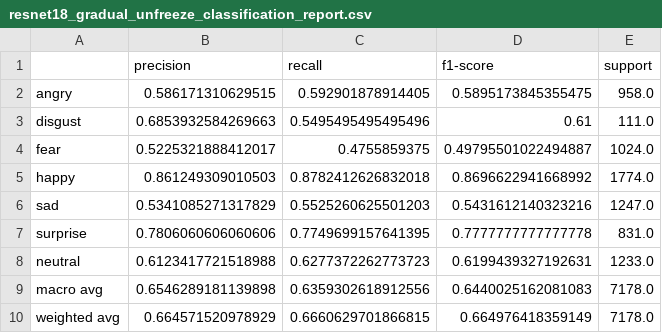
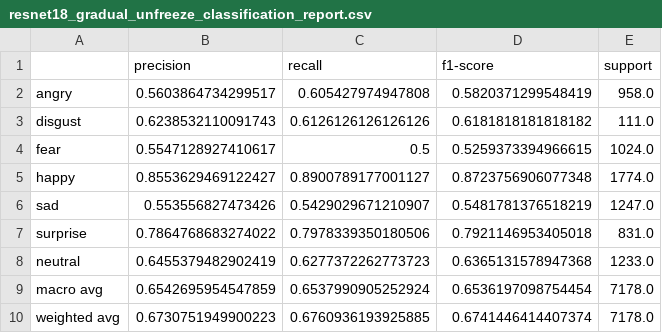
Before and after one commit to zsykk/DL-final-project, a CSV file: results/metrics/resnet18_gradual_unfreeze_classification_report.csv, drawn as a sheet.

```diff
--- a/results/metrics/resnet18_gradual_unfreeze_classification_report.csv
+++ b/results/metrics/resnet18_gradual_unfreeze_classification_report.csv
@@ -1,10 +1,10 @@
 ,precision,recall,f1-score,support
-angry,0.586171310629515,0.592901878914405,0.5895173845355475,958.0
-disgust,0.6853932584269663,0.5495495495495496,0.61,111.0
-fear,0.5225321888412017,0.4755859375,0.49795501022494887,1024.0
-happy,0.861249309010503,0.8782412626832018,0.8696622941668992,1774.0
-sad,0.5341085271317829,0.5525260625501203,0.5431612140323216,1247.0
-surprise,0.7806060606060606,0.7749699157641395,0.7777777777777778,831.0
-neutral,0.6123417721518988,0.6277372262773723,0.6199439327192631,1233.0
-macro avg,0.6546289181139898,0.6359302618912556,0.6440025162081083,7178.0
-weighted avg,0.664571520978929,0.6660629701866815,0.664976418359149,7178.0
+angry,0.5603864734299517,0.605427974947808,0.5820371299548419,958.0
+disgust,0.6238532110091743,0.6126126126126126,0.6181818181818182,111.0
+fear,0.5547128927410617,0.5,0.5259373394966615,1024.0
+happy,0.8553629469122427,0.8900789177001127,0.8723756906077348,1774.0
+sad,0.553556827473426,0.5429029671210907,0.5481781376518219,1247.0
+surprise,0.7864768683274022,0.7978339350180506,0.7921146953405018,831.0
+neutral,0.6455379482902419,0.6277372262773723,0.6365131578947368,1233.0
+macro avg,0.6542695954547859,0.6537990905252924,0.6536197098754454,7178.0
+weighted avg,0.6730751949900223,0.6760936193925885,0.6741446414407374,7178.0
```
Also changed, not shown: results/metrics/resnet18_gradual_unfreeze_history.csv, results/metrics/resnet18_gradual_unfreeze_top_confusions.csv, 3 other files.
